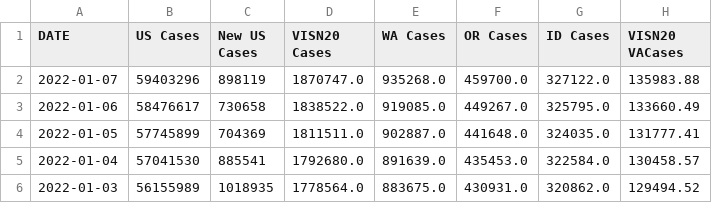
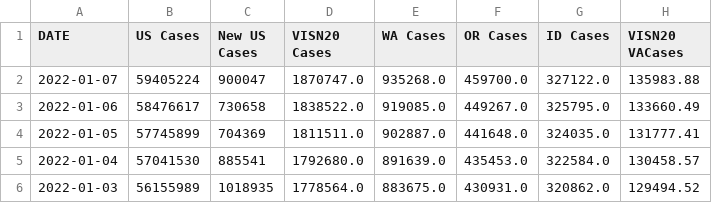
Before and after one commit to Codingfrfun/Covid-automation, a CSV file: VAChart.csv, drawn as a sheet; only a part is shown; the diff names each change by its address in the sheet, - before the commit and + after, or states it on an @@ line.

```diff
--- a/VAChart.csv
+++ b/VAChart.csv
-B2 (US Cases): 59403296
+B2 (US Cases): 59405224
-C2 (New US Cases): 898119
+C2 (New US Cases): 900047
```
Also changed, not shown: CCTVAChart2.csv, CountyVACOVID.csv.
